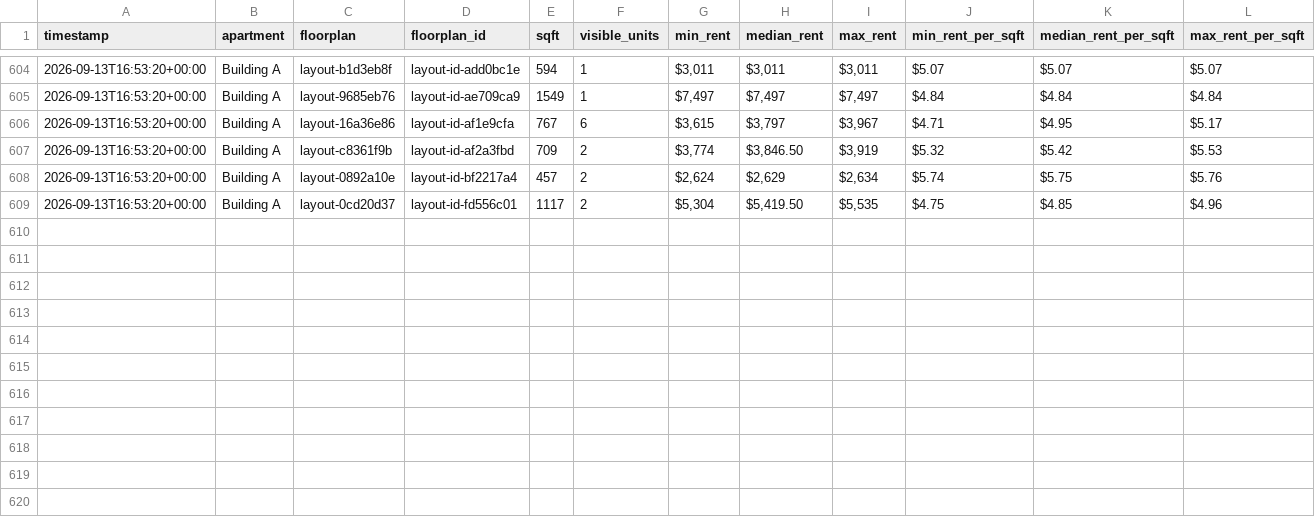
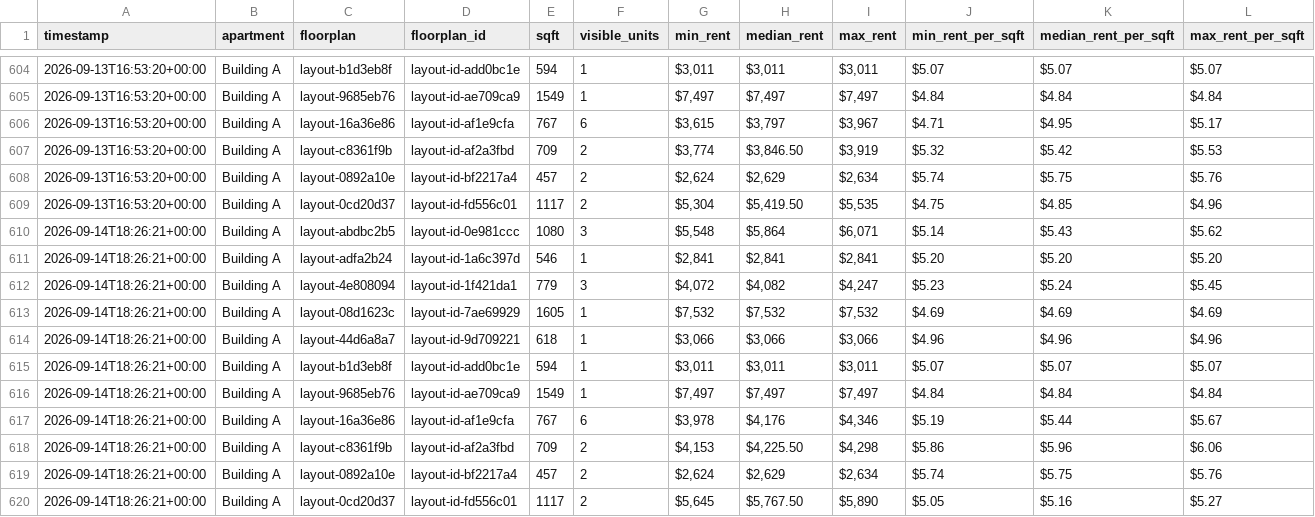
Before and after one commit to playuhh/tracker, a CSV file: data/floorplan_daily.csv, drawn as a sheet; only a part is shown, gaps mark what is left out; rows hold the shown columns only; the diff names each change by its address in the sheet, - before the commit and + after, or states it on an @@ line.

```diff
--- a/data/floorplan_daily.csv
+++ b/data/floorplan_daily.csv
+row 610: 2026-09-14T18:26:21+00:00 | Building A | layout-abdbc2b5 | layout-id-0e981ccc | 1080 | 3 | $5,548 | $5,864 | $6,071 | $5.14 | $5.43 | $5.62
+row 611: 2026-09-14T18:26:21+00:00 | Building A | layout-adfa2b24 | layout-id-1a6c397d | 546 | 1 | $2,841 | $2,841 | $2,841 | $5.20 | $5.20 | $5.20
+row 612: 2026-09-14T18:26:21+00:00 | Building A | layout-4e808094 | layout-id-1f421da1 | 779 | 3 | $4,072 | $4,082 | $4,247 | $5.23 | $5.24 | $5.45
+row 613: 2026-09-14T18:26:21+00:00 | Building A | layout-08d1623c | layout-id-7ae69929 | 1605 | 1 | $7,532 | $7,532 | $7,532 | $4.69 | $4.69 | $4.69
+row 614: 2026-09-14T18:26:21+00:00 | Building A | layout-44d6a8a7 | layout-id-9d709221 | 618 | 1 | $3,066 | $3,066 | $3,066 | $4.96 | $4.96 | $4.96
+row 615: 2026-09-14T18:26:21+00:00 | Building A | layout-b1d3eb8f | layout-id-add0bc1e | 594 | 1 | $3,011 | $3,011 | $3,011 | $5.07 | $5.07 | $5.07
+row 616: 2026-09-14T18:26:21+00:00 | Building A | layout-9685eb76 | layout-id-ae709ca9 | 1549 | 1 | $7,497 | $7,497 | $7,497 | $4.84 | $4.84 | $4.84
+row 617: 2026-09-14T18:26:21+00:00 | Building A | layout-16a36e86 | layout-id-af1e9cfa | 767 | 6 | $3,978 | $4,176 | $4,346 | $5.19 | $5.44 | $5.67
+row 618: 2026-09-14T18:26:21+00:00 | Building A | layout-c8361f9b | layout-id-af2a3fbd | 709 | 2 | $4,153 | $4,225.50 | $4,298 | $5.86 | $5.96 | $6.06
+row 619: 2026-09-14T18:26:21+00:00 | Building A | layout-0892a10e | layout-id-bf2217a4 | 457 | 2 | $2,624 | $2,629 | $2,634 | $5.74 | $5.75 | $5.76
+row 620: 2026-09-14T18:26:21+00:00 | Building A | layout-0cd20d37 | layout-id-fd556c01 | 1117 | 2 | $5,645 | $5,767.50 | $5,890 | $5.05 | $5.16 | $5.27
```
Also changed, not shown: data/scrape_runs.csv, data/unit_prices.csv, 2 other files.
